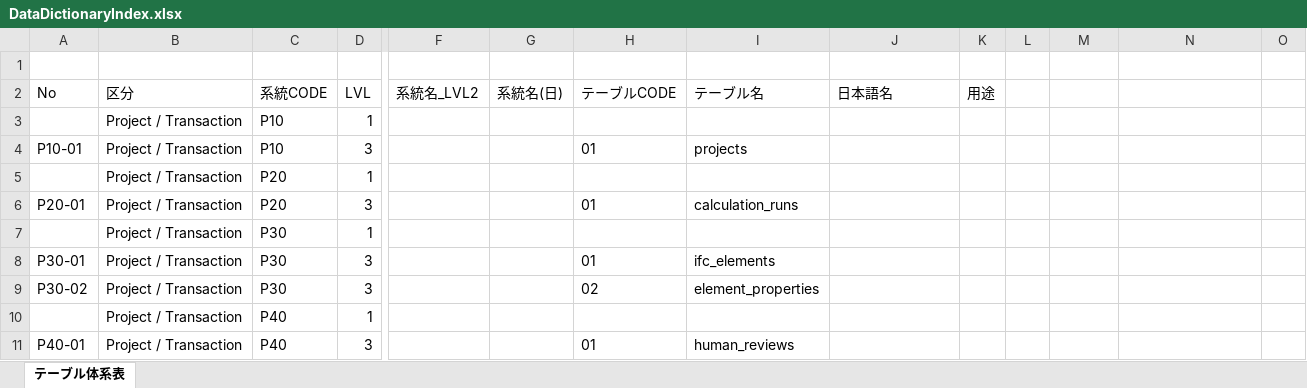
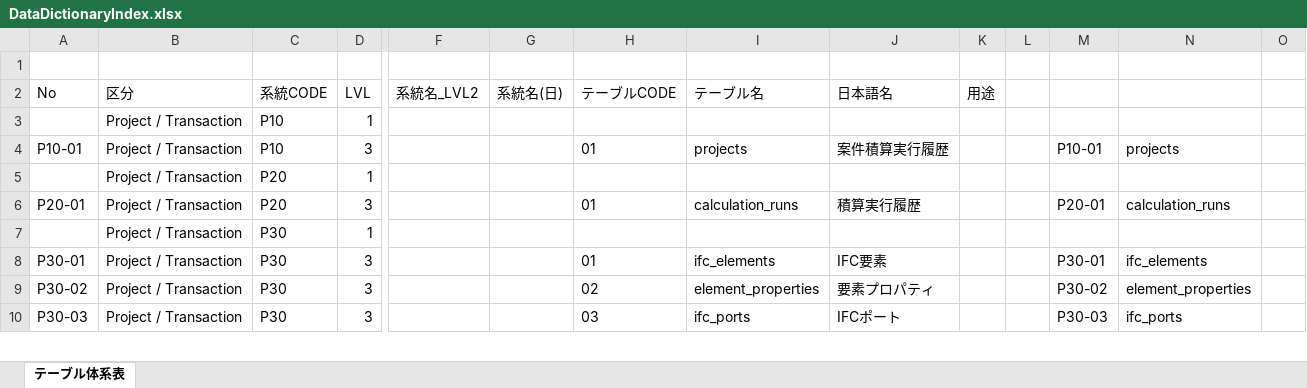
Before and after one commit to ENMA-WG/enma-poc, an Excel workbook: docs/DataDictionaryIndex.xlsx, sheet テーブル体系表, drawn as a sheet; only a part is shown, gaps mark what is left out; values as stored, in another font and other column widths than the file's, no borders; removed rows and columns are numbered as before the commit, all else as after; rows hold the shown columns only; the diff covers the shown part only; the diff names each change by its address in the sheet, - before the commit and + after, or states it on an @@ line.

```diff
--- a/docs/DataDictionaryIndex.xlsx (sheet テーブル体系表)
+++ b/docs/DataDictionaryIndex.xlsx (sheet テーブル体系表)
-J4 (日本語名): (empty)
+J4 (日本語名): 案件積算実行履歴
-M4: (empty)
+M4: P10-01
-N4: (empty)
+N4: projects
-J6 (日本語名): (empty)
+J6 (日本語名): 積算実行履歴
-M6: (empty)
+M6: P20-01
-N6: (empty)
+N6: calculation_runs
-J8 (日本語名): (empty)
+J8 (日本語名): IFC要素
-M8: (empty)
+M8: P30-01
-N8: (empty)
+N8: ifc_elements
-J9 (日本語名): (empty)
+J9 (日本語名): 要素プロパティ
-M9: (empty)
+M9: P30-02
-N9: (empty)
+N9: element_properties
-row 10:  | Project / Transaction | P40 | 1
-row 11: P40-01 | Project / Transaction | P40 | 3 |  |  | 01 | human_reviews
+row 10: P30-03 | Project / Transaction | P30 | 3 |  |  | 03 | ifc_ports | IFCポート |  |  | P30-03 | ifc_ports
```
Also changed, not shown: 11 added rows and 62 edited cells elsewhere in this sheet, formulas that keep their value, docs/ENMA_Data_Model.xlsx.
